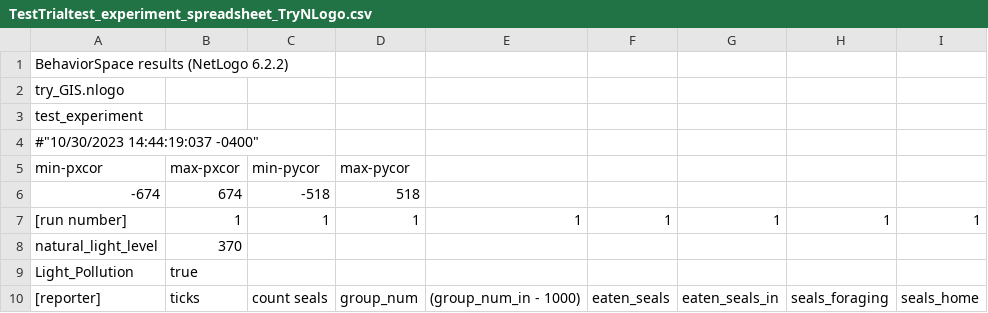
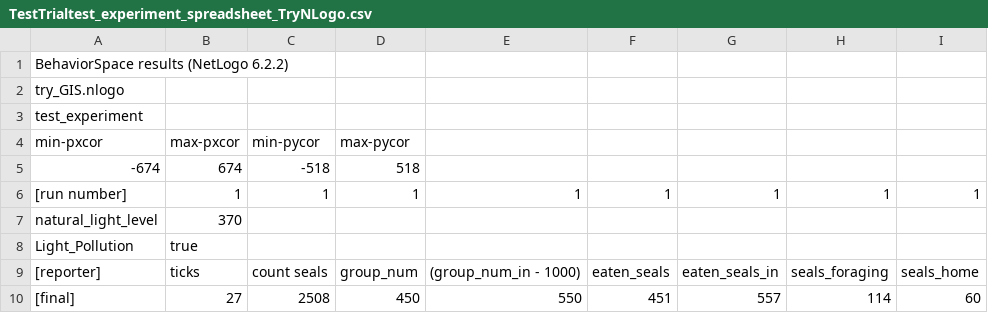
Before and after one commit to help-maggie/try_GIS, a CSV file: TestTrialtest_experiment_spreadsheet_TryNLogo.csv, drawn as a sheet; only a part is shown; the shorter side is filled out with more unchanged rows.

Commit message:
Update TestTrialtest_experiment_spreadsheet_TryNLogo.csv

```diff
--- a/TestTrialtest_experiment_spreadsheet_TryNLogo.csv
+++ b/TestTrialtest_experiment_spreadsheet_TryNLogo.csv
@@ -3,3 +3,2 @@
 "test_experiment"
-#"10/30/2023 14:44:19:037 -0400"
 "min-pxcor","max-pxcor","min-pycor","max-pycor"
```
